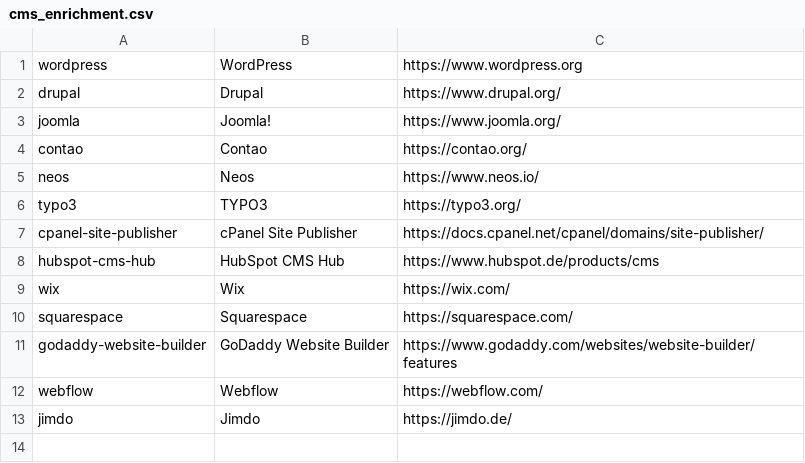
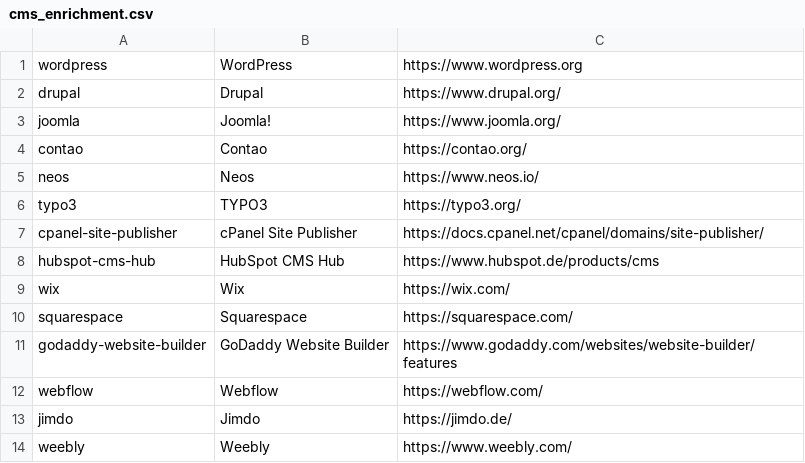
Before and after one commit to startwind/webinsights-classifier, a CSV file: src/Aggregation/Aggregator/System/Cms/cms_enrichment.csv, drawn as a sheet.

```diff
--- a/src/Aggregation/Aggregator/System/Cms/cms_enrichment.csv
+++ b/src/Aggregation/Aggregator/System/Cms/cms_enrichment.csv
@@ -13 +13,2 @@ hubspot-cms-hub, "HubSpot CMS Hub", "https://www.hubspot.de/products/cms"
 "jimdo", "Jimdo", "https://jimdo.de/"
+"weebly", "Weebly", "https://www.weebly.com/"
```
Also changed, not shown: 1 other file.
